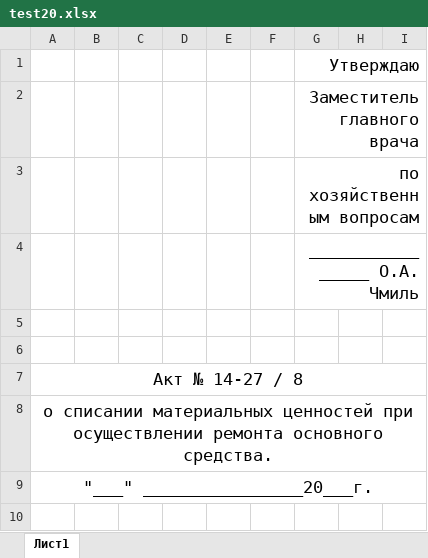
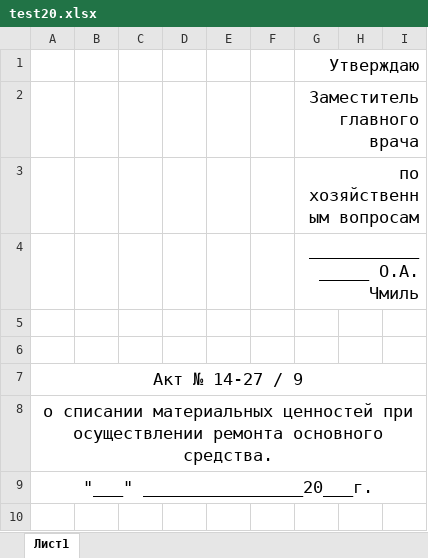
Before and after one commit to LaPesadilla-rus/test_sklad, an Excel workbook: backend/docs/test20.xlsx, sheet Лист1, drawn as a sheet; only a part is shown; values as stored, in another font and other column widths than the file's, no borders; the diff names each change by its address in the sheet, - before the commit and + after, or states it on an @@ line.

```diff
--- a/backend/docs/test20.xlsx (sheet Лист1)
+++ b/backend/docs/test20.xlsx (sheet Лист1)
-A7: Акт № 14-27 / 8
+A7: Акт № 14-27 / 9
```
Also changed, not shown: backend/docs/test30.xlsx, 23 other files.
